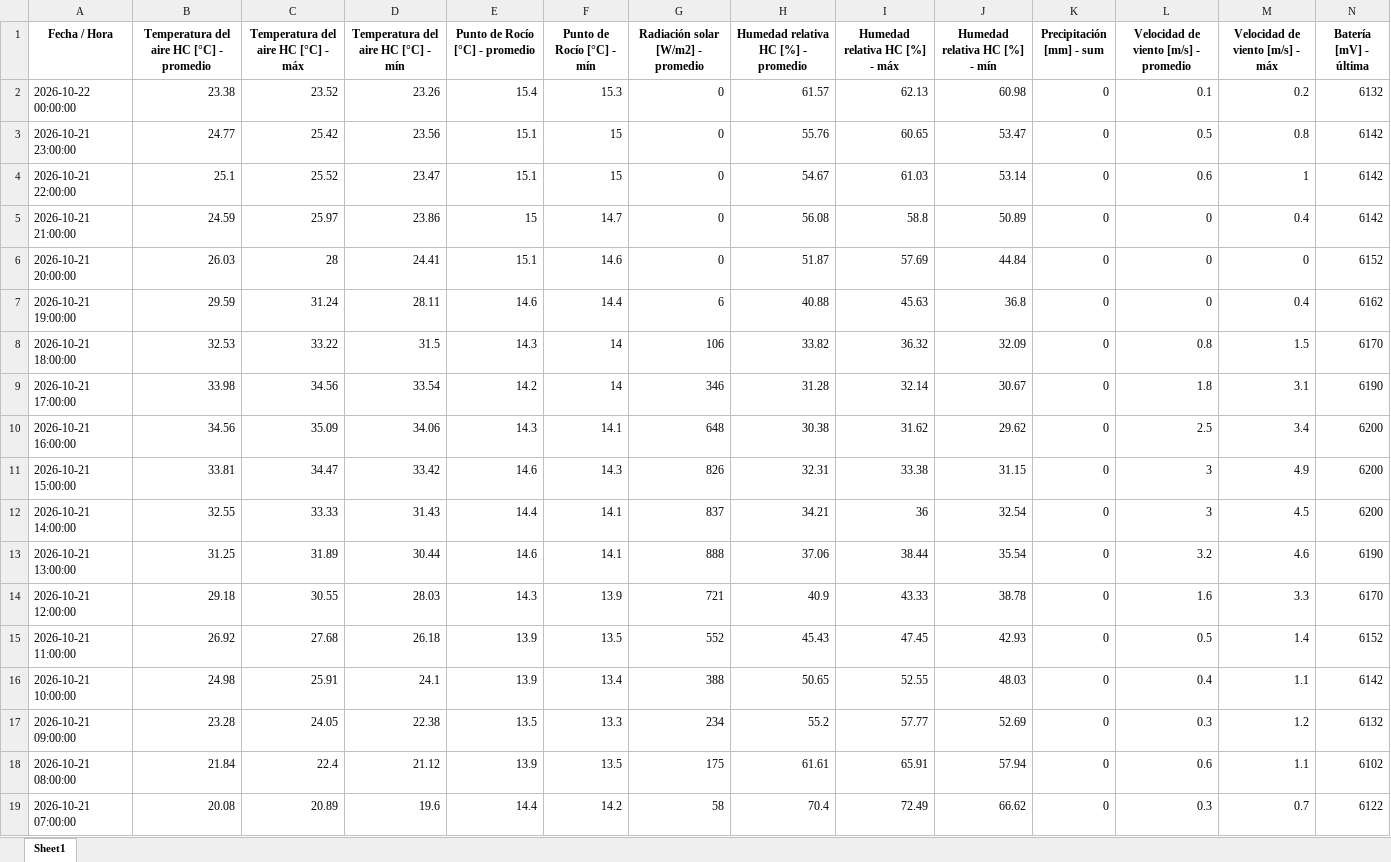
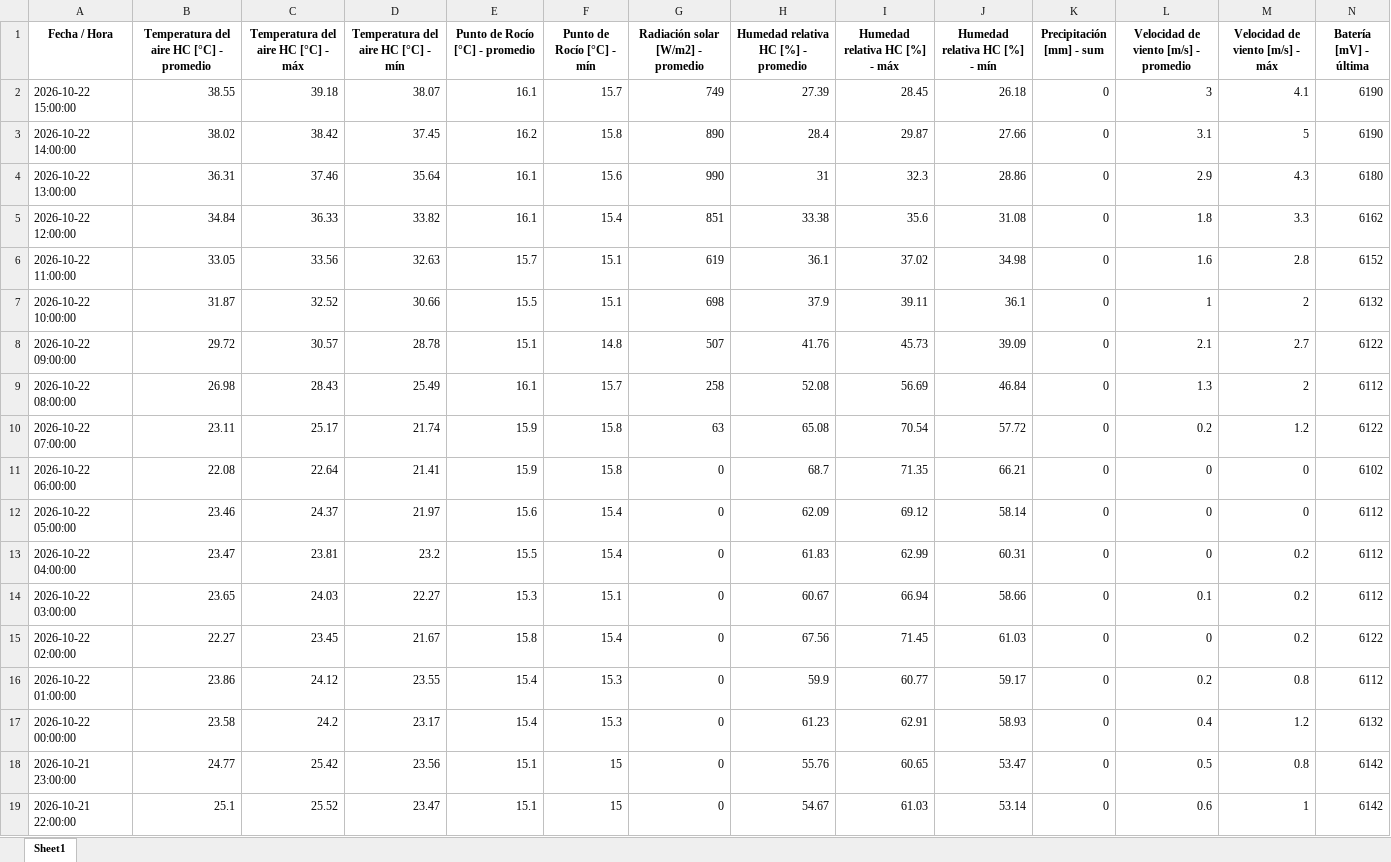
Before and after one commit to intasalta/imetos, an Excel workbook: 00002646_station_data.xlsx, sheet Sheet1, drawn as a sheet; only a part is shown; the shorter side is filled out with more unchanged rows; values as stored, in another font and other column widths than the file's, no borders; addresses are those after the commit; rows hold the shown columns only; the diff covers the shown part only; the diff names each change by its address in the sheet, - before the commit and + after, or states it on an @@ line.

```diff
--- a/00002646_station_data.xlsx (sheet Sheet1)
+++ b/00002646_station_data.xlsx (sheet Sheet1)
+row 2: 2026-10-22 15:00:00 | 38.55 | 39.18 | 38.07 | 16.1 | 15.7 | 749 | 27.39 | 28.45 | 26.18 | 0 | 3 | 4.1 | 6190
+row 3: 2026-10-22 14:00:00 | 38.02 | 38.42 | 37.45 | 16.2 | 15.8 | 890 | 28.4 | 29.87 | 27.66 | 0 | 3.1 | 5 | 6190
+row 4: 2026-10-22 13:00:00 | 36.31 | 37.46 | 35.64 | 16.1 | 15.6 | 990 | 31 | 32.3 | 28.86 | 0 | 2.9 | 4.3 | 6180
+row 5: 2026-10-22 12:00:00 | 34.84 | 36.33 | 33.82 | 16.1 | 15.4 | 851 | 33.38 | 35.6 | 31.08 | 0 | 1.8 | 3.3 | 6162
+row 6: 2026-10-22 11:00:00 | 33.05 | 33.56 | 32.63 | 15.7 | 15.1 | 619 | 36.1 | 37.02 | 34.98 | 0 | 1.6 | 2.8 | 6152
+row 7: 2026-10-22 10:00:00 | 31.87 | 32.52 | 30.66 | 15.5 | 15.1 | 698 | 37.9 | 39.11 | 36.1 | 0 | 1 | 2 | 6132
+row 8: 2026-10-22 09:00:00 | 29.72 | 30.57 | 28.78 | 15.1 | 14.8 | 507 | 41.76 | 45.73 | 39.09 | 0 | 2.1 | 2.7 | 6122
+row 9: 2026-10-22 08:00:00 | 26.98 | 28.43 | 25.49 | 16.1 | 15.7 | 258 | 52.08 | 56.69 | 46.84 | 0 | 1.3 | 2 | 6112
+row 10: 2026-10-22 07:00:00 | 23.11 | 25.17 | 21.74 | 15.9 | 15.8 | 63 | 65.08 | 70.54 | 57.72 | 0 | 0.2 | 1.2 | 6122
+row 11: 2026-10-22 06:00:00 | 22.08 | 22.64 | 21.41 | 15.9 | 15.8 | 0 | 68.7 | 71.35 | 66.21 | 0 | 0 | 0 | 6102
+row 12: 2026-10-22 05:00:00 | 23.46 | 24.37 | 21.97 | 15.6 | 15.4 | 0 | 62.09 | 69.12 | 58.14 | 0 | 0 | 0 | 6112
+row 13: 2026-10-22 04:00:00 | 23.47 | 23.81 | 23.2 | 15.5 | 15.4 | 0 | 61.83 | 62.99 | 60.31 | 0 | 0 | 0.2 | 6112
+row 14: 2026-10-22 03:00:00 | 23.65 | 24.03 | 22.27 | 15.3 | 15.1 | 0 | 60.67 | 66.94 | 58.66 | 0 | 0.1 | 0.2 | 6112
+row 15: 2026-10-22 02:00:00 | 22.27 | 23.45 | 21.67 | 15.8 | 15.4 | 0 | 67.56 | 71.45 | 61.03 | 0 | 0 | 0.2 | 6122
+row 16: 2026-10-22 01:00:00 | 23.86 | 24.12 | 23.55 | 15.4 | 15.3 | 0 | 59.9 | 60.77 | 59.17 | 0 | 0.2 | 0.8 | 6112
-B17: 23.38
+B17: 23.58
-C17: 23.52
+C17: 24.2
-D17: 23.26
+D17: 23.17
-H17: 61.57
+H17: 61.23
-I17 (Humedad relativa HC [%] - máx): 62.13
+I17 (Humedad relativa HC [%] - máx): 62.91
-J17 (Humedad relativa HC [%] - mín): 60.98
+J17 (Humedad relativa HC [%] - mín): 58.93
-L17: 0.1
+L17: 0.4
-M17 (Velocidad de viento [m/s] - máx): 0.2
+M17 (Velocidad de viento [m/s] - máx): 1.2
```
Also changed, not shown: 16 removed rows and 1 edited cell elsewhere in this sheet, 00002586_station_data.xlsx, 4 other files.
